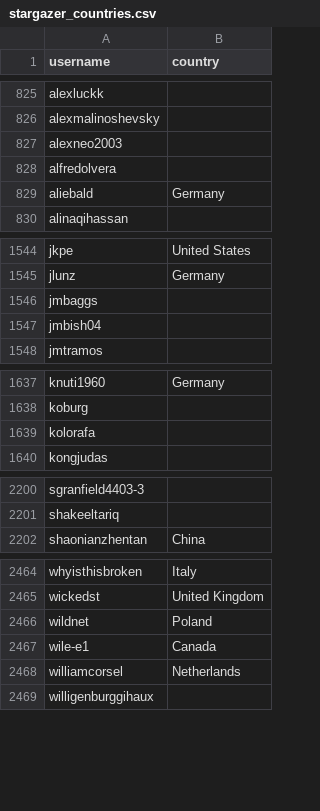
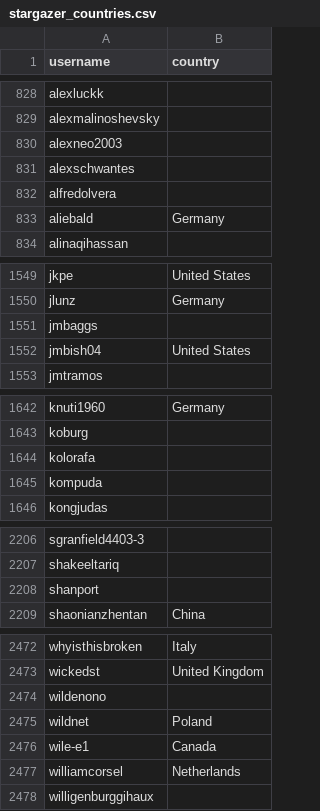
Before and after one commit to met67/alexbelgium-hassio-addons, a CSV file: .github/stargazer_countries.csv, drawn as a sheet; only a part is shown, gaps mark what is left out; the diff covers the shown part only.

```diff
--- a/.github/stargazer_countries.csv
+++ b/.github/stargazer_countries.csv
@@ -827,2 +830,3 @@ alexmalinoshevsky,
 alexneo2003,
+alexschwantes,
 alfredolvera,
@@ -1546,3 +1551,3 @@ jlunz,Germany
 jmbaggs,
-jmbish04,
+jmbish04,United States
 jmtramos,
@@ -1639,2 +1644,3 @@ koburg,
 kolorafa,
+kompuda,
 kongjudas,
@@ -2201,2 +2207,3 @@ sgranfield4403-3,
 shakeeltariq,
+shanport,
 shaonianzhentan,China
@@ -2465,2 +2473,3 @@ whyisthisbroken,Italy
 wickedst,United Kingdom
+wildenono,
 wildnet,Poland
```
Also changed, not shown: 6 added rows and 1 edited cell elsewhere in this file, 1 other file.
